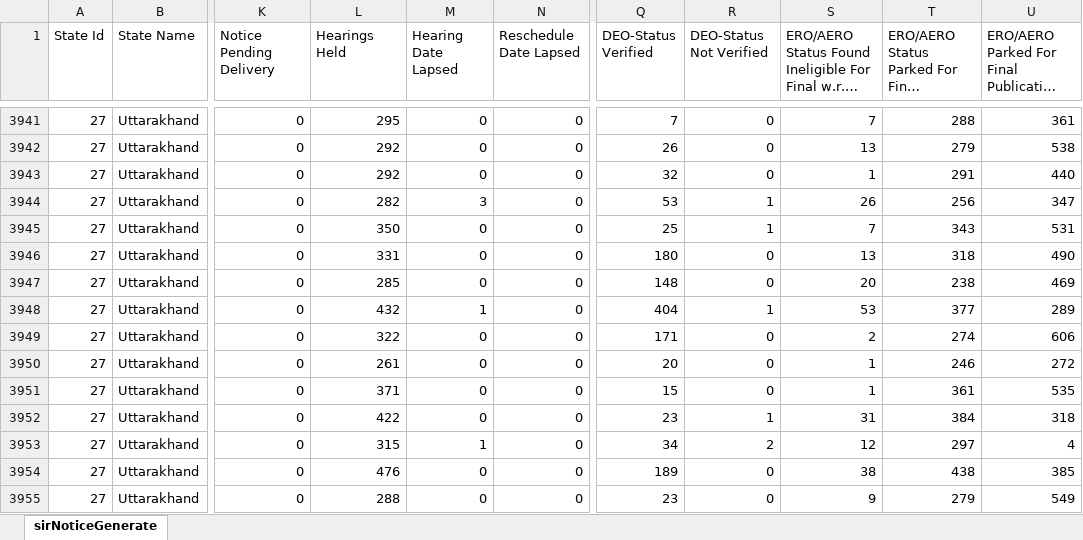
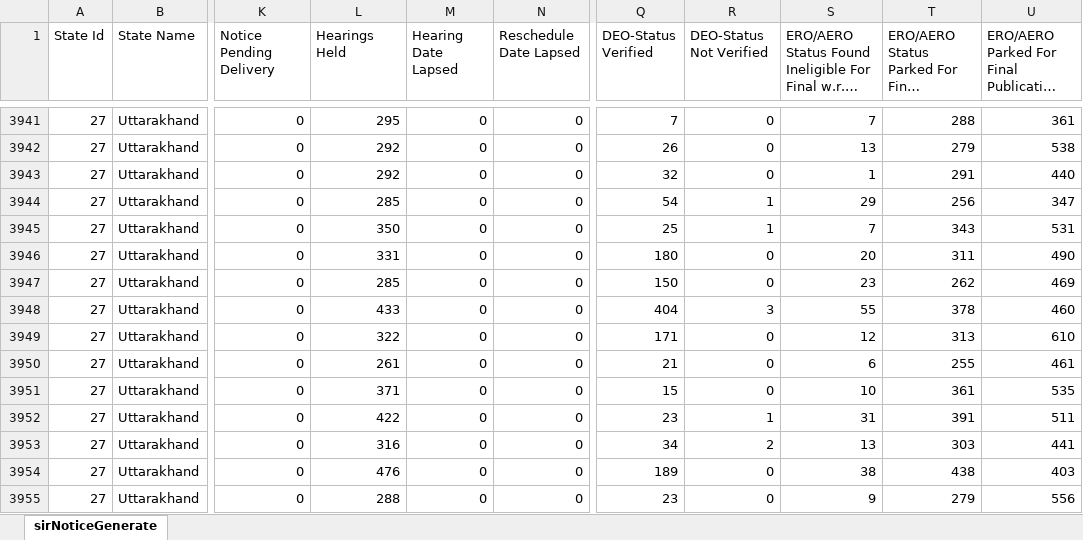
Before and after one commit to mannavibe-sudo/Form-Processing, an Excel workbook: Partwise.xlsx, sheet sirNoticeGenerate, drawn as a sheet; only a part is shown, gaps mark what is left out; long unchanged cells end in …; values as stored, in another font and other column widths than the file's, no borders; the diff covers the shown part only; the diff names each change by its address in the sheet, - before the commit and + after, or states it on an @@ line.

```diff
--- a/Partwise.xlsx (sheet sirNoticeGenerate)
+++ b/Partwise.xlsx (sheet sirNoticeGenerate)
-L3944 (Hearings Held): 282
+L3944 (Hearings Held): 285
-M3944 (Hearing Date Lapsed): 3
+M3944 (Hearing Date Lapsed): 0
-Q3944 (DEO-Status Verified): 53
+Q3944 (DEO-Status Verified): 54
-S3944: 26
+S3944: 29
-S3946: 13
+S3946: 20
-T3946: 318
+T3946: 311
-Q3947 (DEO-Status Verified): 148
+Q3947 (DEO-Status Verified): 150
-S3947: 20
+S3947: 23
-T3947: 238
+T3947: 262
-L3948 (Hearings Held): 432
+L3948 (Hearings Held): 433
-M3948 (Hearing Date Lapsed): 1
+M3948 (Hearing Date Lapsed): 0
-R3948 (DEO-Status Not Verified): 1
+R3948 (DEO-Status Not Verified): 3
-S3948: 53
+S3948: 55
-T3948: 377
+T3948: 378
-U3948: 289
+U3948: 460
-S3949: 2
+S3949: 12
-T3949: 274
+T3949: 313
-U3949: 606
+U3949: 610
-Q3950 (DEO-Status Verified): 20
+Q3950 (DEO-Status Verified): 21
-S3950: 1
+S3950: 6
-T3950: 246
+T3950: 255
-U3950: 272
+U3950: 461
-S3951: 1
+S3951: 10
-T3952: 384
+T3952: 391
-U3952: 318
+U3952: 511
-L3953 (Hearings Held): 315
+L3953 (Hearings Held): 316
-M3953 (Hearing Date Lapsed): 1
+M3953 (Hearing Date Lapsed): 0
-S3953: 12
+S3953: 13
-T3953: 297
+T3953: 303
-U3953: 4
+U3953: 441
-U3954: 385
+U3954: 403
-U3955: 549
+U3955: 556
```
Also changed, not shown: 1193 edited cells elsewhere in this sheet, Notice.xlsx.
